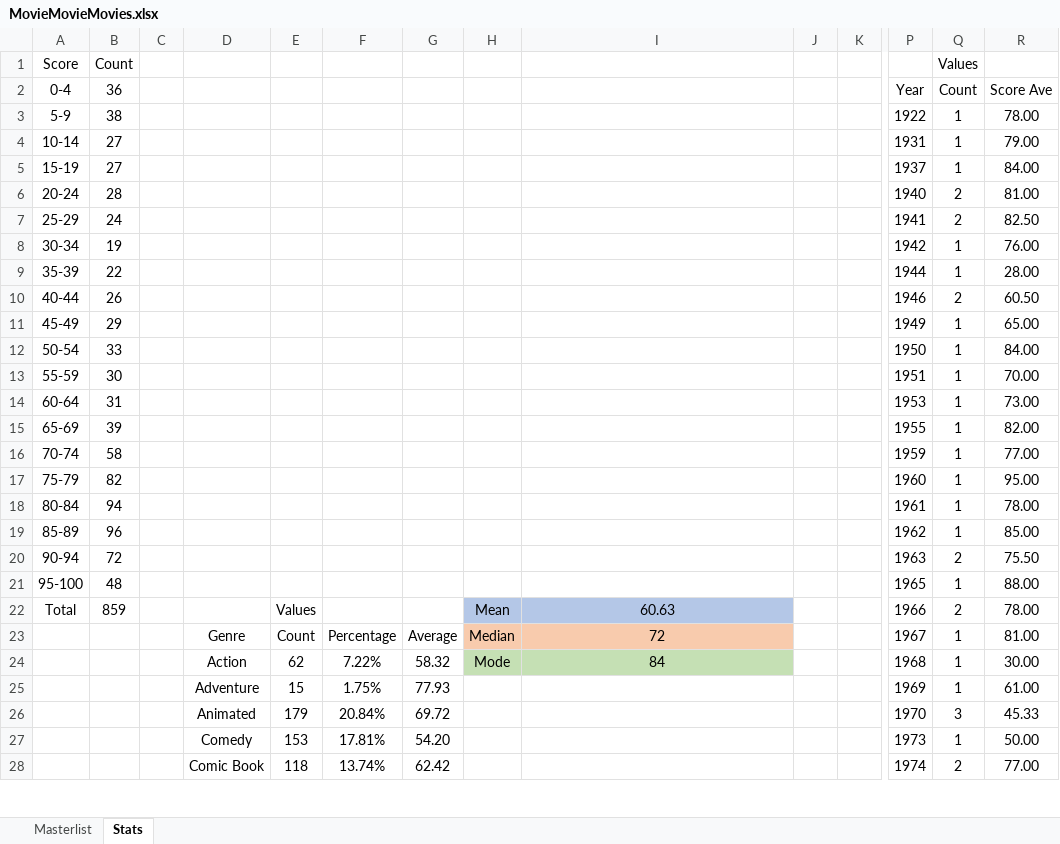
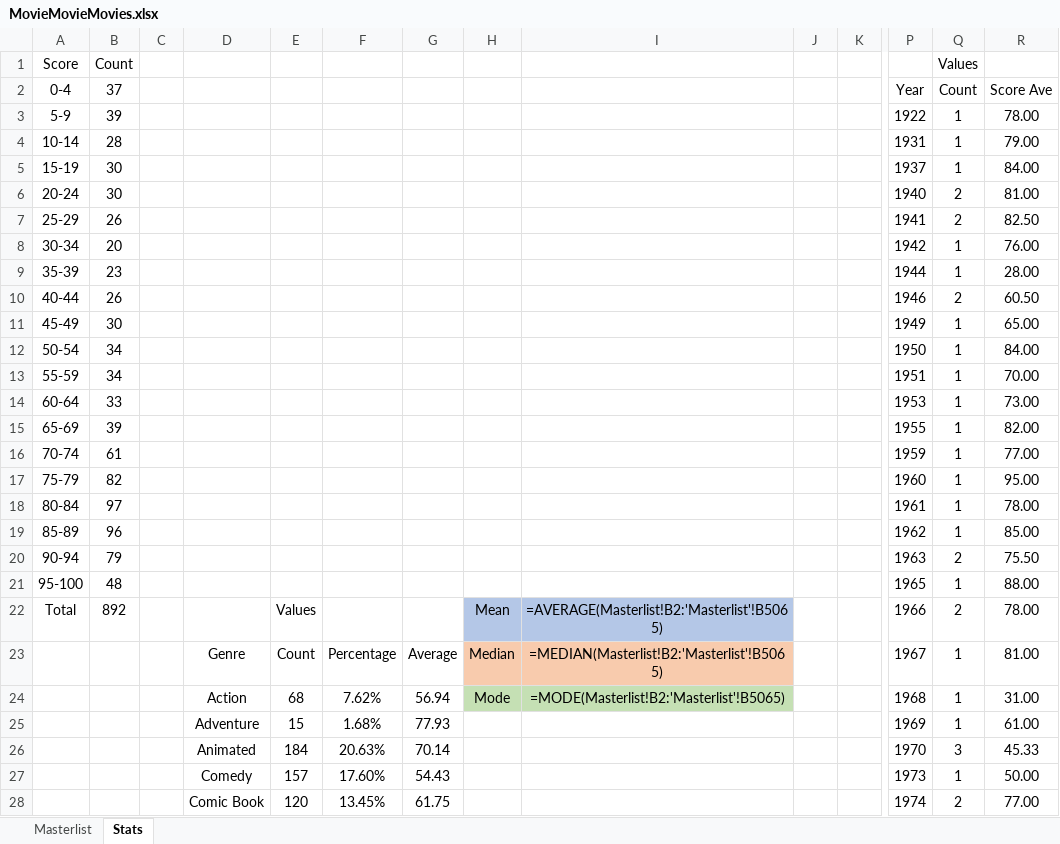
Before and after one commit to helfy18/my-movie-site, an Excel workbook: src/data/MovieMovieMovies.xlsx, sheet Stats, drawn as a sheet; only a part is shown, gaps mark what is left out; values as stored, in another font and other column widths than the file's, no borders; formulas without a stored value are shown as written; charts and pictures and conditional formats not drawn; removed rows and columns are numbered as before the commit, all else as after; rows hold the shown columns only; the diff covers the shown part only; the diff names each change by its address in the sheet, - before the commit and + after, or states it on an @@ line.

```diff
--- a/src/data/MovieMovieMovies.xlsx (sheet Stats)
+++ b/src/data/MovieMovieMovies.xlsx (sheet Stats)
-B2: 36
+B2: 37
-B3 (37): 38
+B3 (37): 39
-B4 (37): 27
+B4 (37): 28
-B5 (37): 27
+B5 (37): 30
-B6 (37): 28
+B6 (37): 30
-B7 (37): 24
+B7 (37): 26
-B8 (37): 19
+B8 (37): 20
-B9 (37): 22
+B9 (37): 23
-B11 (37): 29
+B11 (37): 30
-B12 (37): 33
+B12 (37): 34
-B13 (37): 30
+B13 (37): 34
-B14 (37): 31
+B14 (37): 33
-B16 (37): 58
+B16 (37): 61
-B18 (37): 94
+B18 (37): 97
-B20 (37): 72
+B20 (37): 79
-B22 (37): 859
+B22 (37): 892
-I22: 60.63
+I22: =AVERAGE(Masterlist!B2:'Masterlist'!B5065)
-I23: 72
+I23: =MEDIAN(Masterlist!B2:'Masterlist'!B5065)
-row 24:  |  |  | Action | 62 | 7.22% | 58.32 | Mode | 84 |  |  | 1968 | 1 | 30.00
+row 24:  |  |  | Action | 68 | 7.62% | 56.94 | Mode | =MODE(Masterlist!B2:'Masterlist'!B5065) |  |  | 1968 | 1 | 31.00
-F25: 1.75%
+F25: 1.68%
-E26: 179
+E26: 184
-F26: 20.84%
+F26: 20.63%
-G26: 69.72
+G26: 70.14
-E27: 153
+E27: 157
-F27: 17.81%
+F27: 17.60%
-G27: 54.20
+G27: 54.43
-E28: 118
+E28: 120
-F28: 13.74%
+F28: 13.45%
-G28: 62.42
+G28: 61.75
```
Also changed, not shown: 22 added rows, 22 removed rows and 38 edited cells elsewhere in this sheet, sheet Masterlist, hidden cells, charts or pictures, 2 other files.
